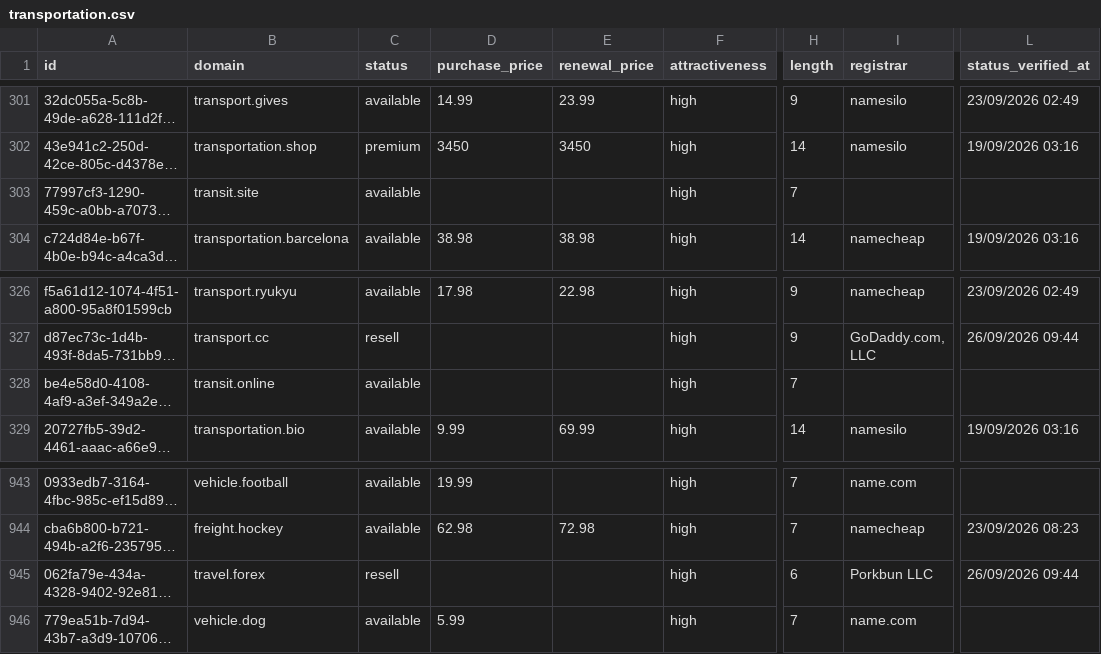
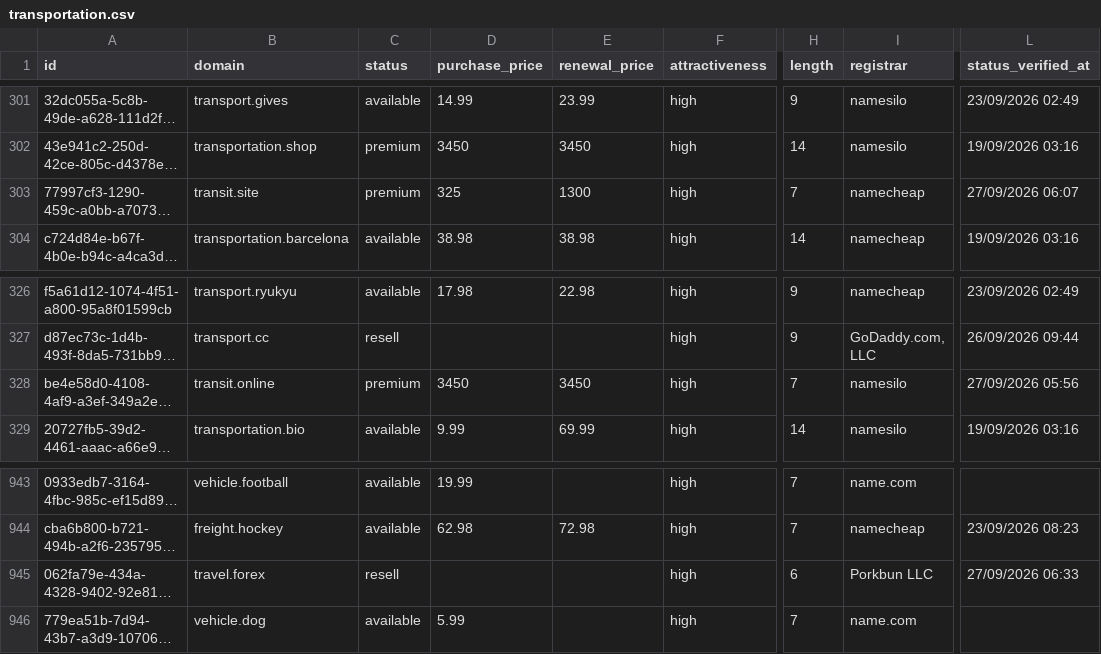
Before and after one commit to UniqueDomains/transportation-oneword-domains, a CSV file: transportation.csv, drawn as a sheet; only a part is shown, gaps mark what is left out; long unchanged cells end in …; the diff names each change by its address in the sheet, - before the commit and + after, or states it on an @@ line.

Commit message:
Domains update

```diff
--- a/transportation.csv
+++ b/transportation.csv
-C303 (status): available
+C303 (status): premium
-D303 (purchase_price): (empty)
+D303 (purchase_price): 325
-E303 (renewal_price): (empty)
+E303 (renewal_price): 1300
-I303 (registrar): (empty)
+I303 (registrar): namecheap
-L303 (status_verified_at): (empty)
+L303 (status_verified_at): 27/09/2026 06:07
-C328 (status): available
+C328 (status): premium
-D328 (purchase_price): (empty)
+D328 (purchase_price): 3450
-E328 (renewal_price): (empty)
+E328 (renewal_price): 3450
-I328 (registrar): (empty)
+I328 (registrar): namesilo
-L328 (status_verified_at): (empty)
+L328 (status_verified_at): 27/09/2026 05:56
-L945 (status_verified_at): 26/09/2026 09:44
+L945 (status_verified_at): 27/09/2026 06:33
```
Also changed, not shown: 3 other files.
